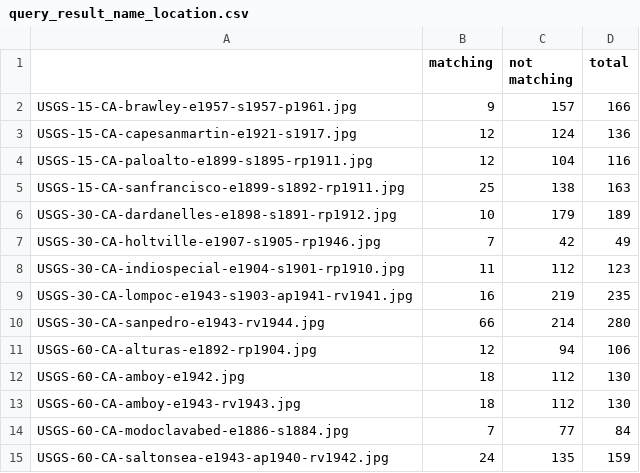
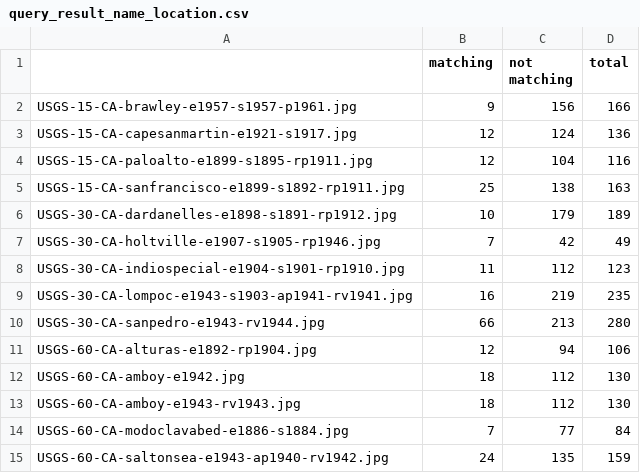
Before and after one commit to zekun-li/linked_historical_maps, a CSV file: getLocationURI/approach1_name_location/query_result_name_location.csv, drawn as a sheet.

```diff
--- a/getLocationURI/approach1_name_location/query_result_name_location.csv
+++ b/getLocationURI/approach1_name_location/query_result_name_location.csv
@@ -1,3 +1,3 @@
 ,matching,not matching,total
-USGS-15-CA-brawley-e1957-s1957-p1961.jpg,9,157,166
+USGS-15-CA-brawley-e1957-s1957-p1961.jpg,9,156,166
 USGS-15-CA-capesanmartin-e1921-s1917.jpg,12,124,136
@@ -9,3 +9,3 @@ USGS-30-CA-indiospecial-e1904-s1901-rp1910.jpg,11,112,123
 USGS-30-CA-lompoc-e1943-s1903-ap1941-rv1941.jpg,16,219,235
-USGS-30-CA-sanpedro-e1943-rv1944.jpg,66,214,280
+USGS-30-CA-sanpedro-e1943-rv1944.jpg,66,213,280
 USGS-60-CA-alturas-e1892-rp1904.jpg,12,94,106
```
Also changed, not shown: 11 other files.
